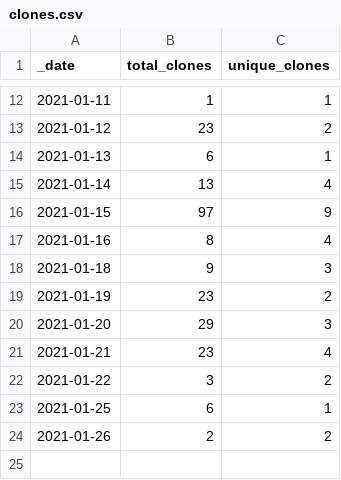
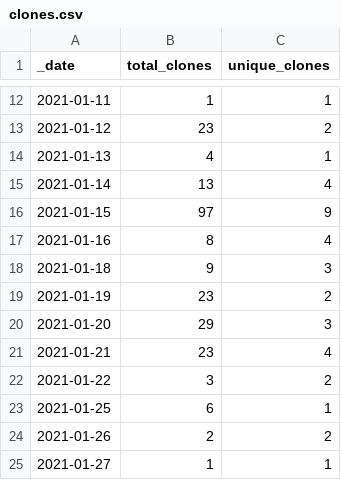
Before and after one commit to microsoft/PartnerResources, a CSV file: traffic/clones.csv, drawn as a sheet; only a part is shown, gaps mark what is left out.

Commit message:
GitHub traffic

```diff
--- a/traffic/clones.csv
+++ b/traffic/clones.csv
@@ -13,3 +13,3 @@ _date,total_clones,unique_clones
 2021-01-12,23,2
-2021-01-13,6,1
+2021-01-13,4,1
 2021-01-14,13,4
@@ -24 +24,2 @@ _date,total_clones,unique_clones
 2021-01-26,2,2
+2021-01-27,1,1
```
Also changed, not shown: traffic/views.csv, 1 other file.
